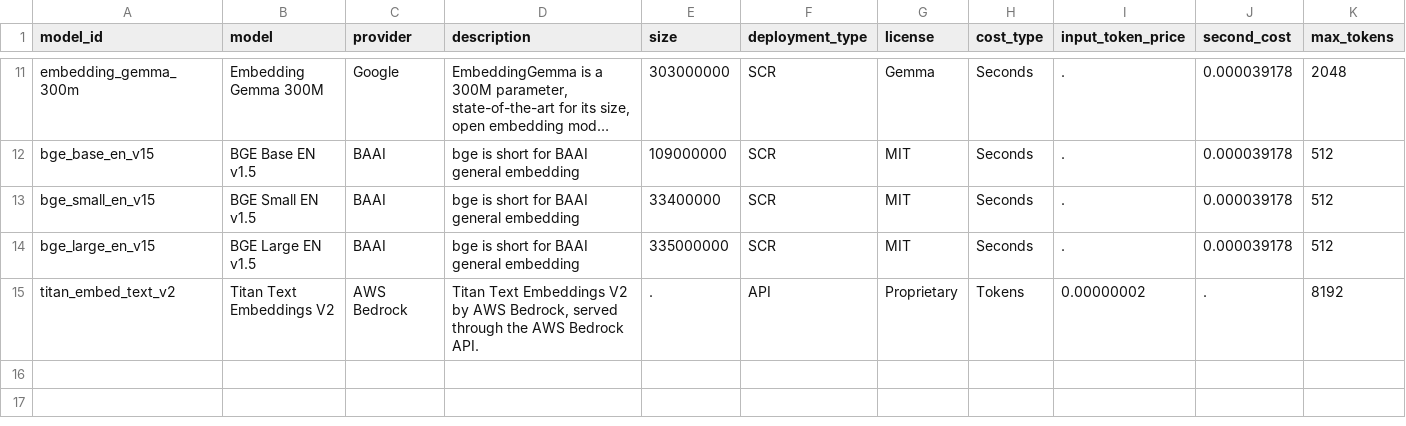
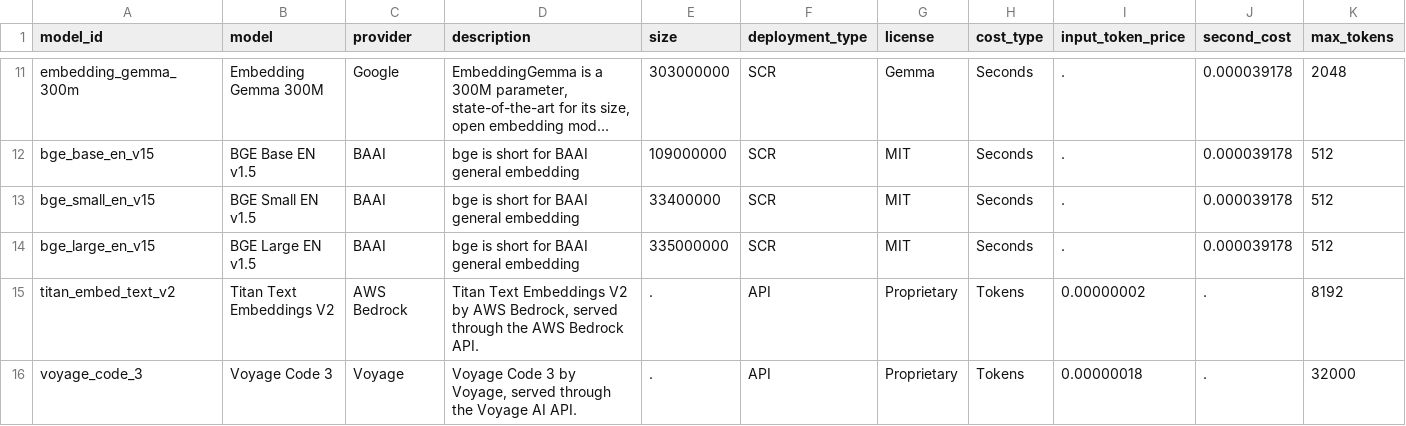
Before and after one commit to sassoftware/sas-agentic-ai-accelerator, a CSV file: Embedding-Definitions/embedding_fact_sheet.csv, drawn as a sheet; only a part is shown, gaps mark what is left out; long unchanged cells end in …; rows hold the shown columns only; the diff names each change by its address in the sheet, - before the commit and + after, or states it on an @@ line.

```diff
--- a/Embedding-Definitions/embedding_fact_sheet.csv
+++ b/Embedding-Definitions/embedding_fact_sheet.csv
+row 16: voyage_code_3 | Voyage Code 3 | Voyage | Voyage Code 3 by Voyage, served through the Voyage AI API. | . | API | Proprietary | Tokens | 0.00000018 | . | 32000
```
Also changed, not shown: 10 other files.
